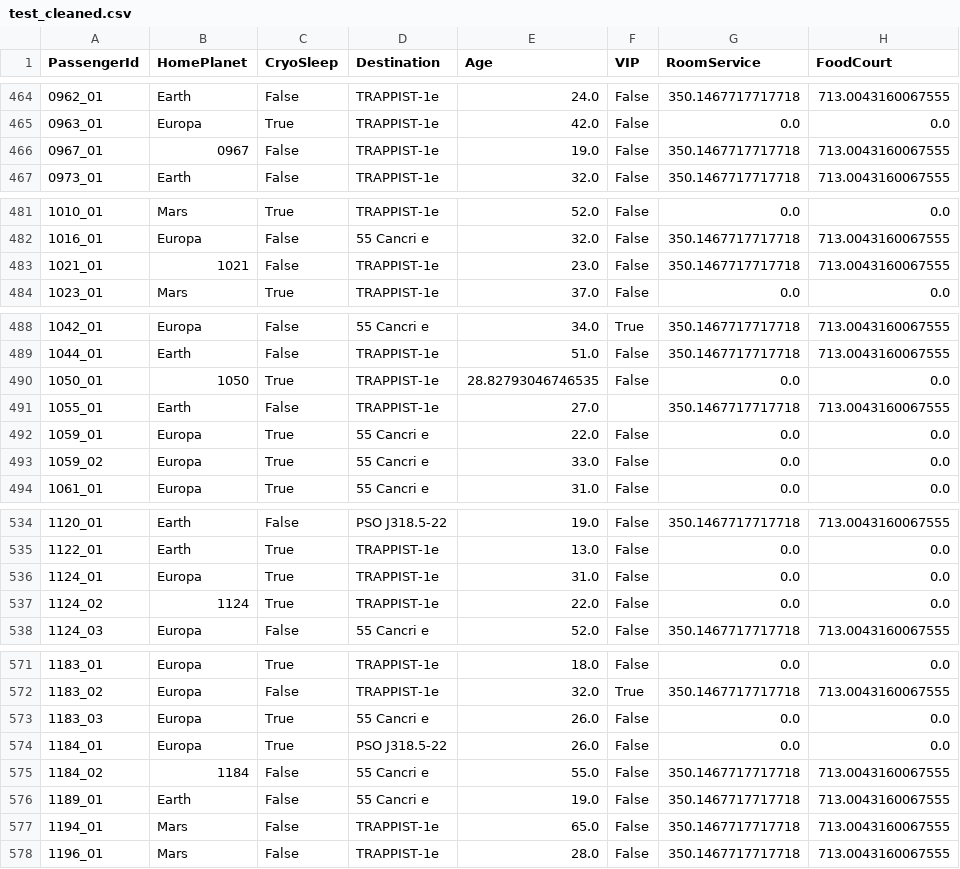
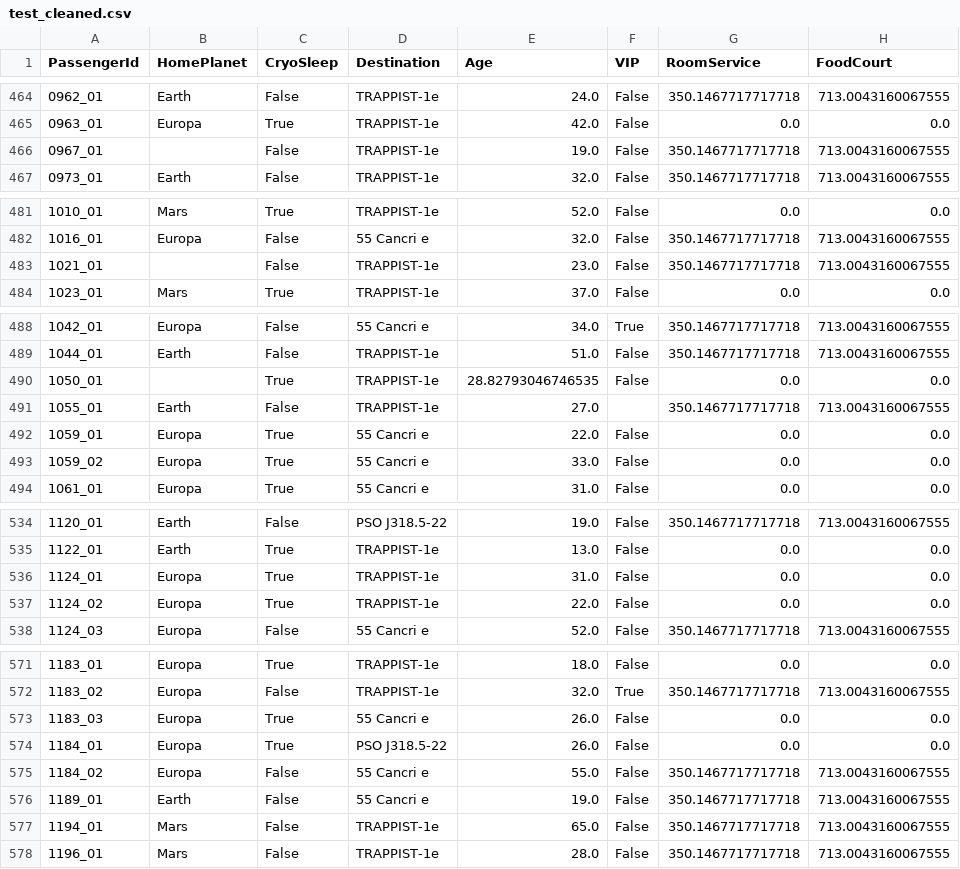
Before and after one commit to daniel-zm-fang/Spaceship-Titanic, a CSV file: data/test_cleaned.csv, drawn as a sheet; only a part is shown, gaps mark what is left out; the diff covers the shown part only; the diff names each change by its address in the sheet, - before the commit and + after, or states it on an @@ line.

```diff
--- a/data/test_cleaned.csv
+++ b/data/test_cleaned.csv
-B466 (HomePlanet): 0967
+B466 (HomePlanet): (empty)
-B483 (HomePlanet): 1021
+B483 (HomePlanet): (empty)
-B490 (HomePlanet): 1050
+B490 (HomePlanet): (empty)
-B537 (HomePlanet): 1124
+B537 (HomePlanet): Europa
-B575 (HomePlanet): 1184
+B575 (HomePlanet): Europa
```
Also changed, not shown: 82 edited cells elsewhere in this file, data/submission_autogluon_tabular_best_quality_imputed.csv, data/test_cleaned_no_fillna_imputed.csv, 4 other files.
